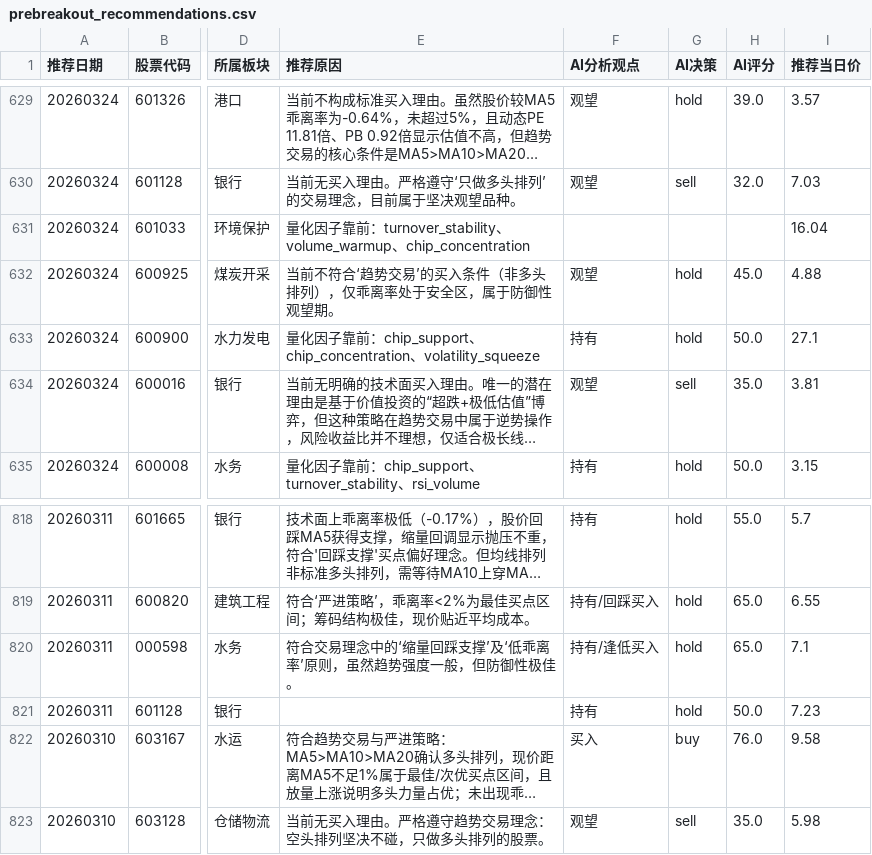
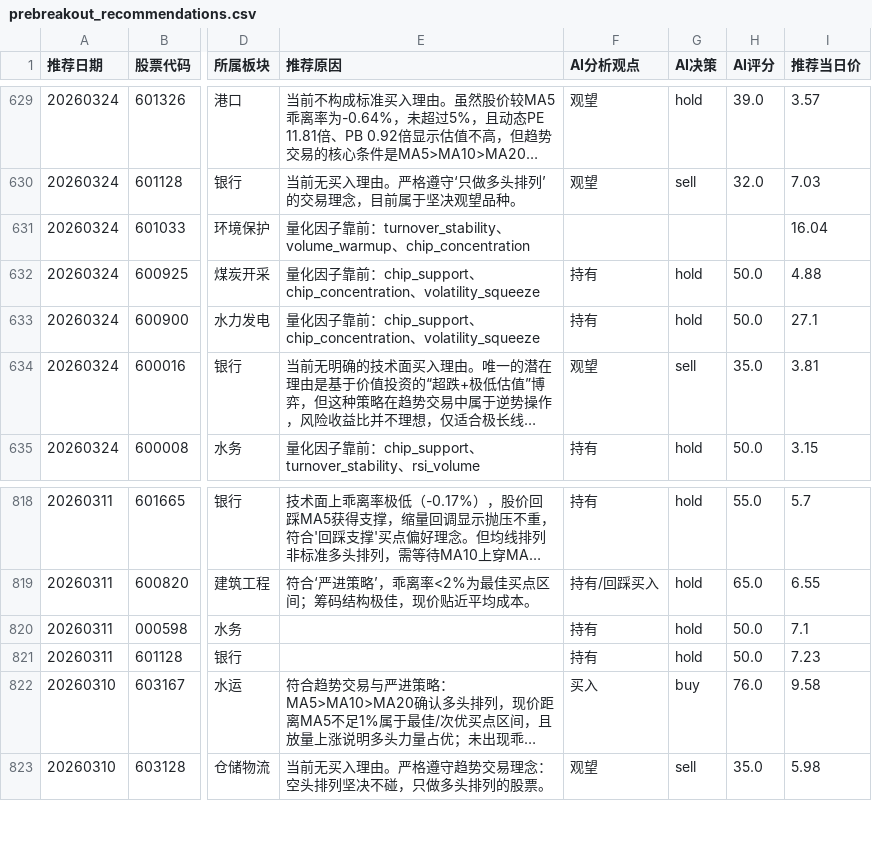
Before and after one commit to fisher-admin/stock-report, a CSV file: data/recommendation_analytics/prebreakout_recommendations.csv, drawn as a sheet; only a part is shown, gaps mark what is left out; long unchanged cells end in …; the diff covers the shown part only; the diff names each change by its address in the sheet, - before the commit and + after, or states it on an @@ line.

```diff
--- a/data/recommendation_analytics/prebreakout_recommendations.csv
+++ b/data/recommendation_analytics/prebreakout_recommendations.csv
-E632 (推荐原因): 当前不符合‘趋势交易’的买入条件（非多头排列），仅乖离率处于安全区，属于防御性观望期。
+E632 (推荐原因): 量化因子靠前：chip_support、chip_concentration、volatility_squeeze
-F632 (AI分析观点): 观望
+F632 (AI分析观点): 持有
-H632 (AI评分): 45.0
+H632 (AI评分): 50.0
-E820 (推荐原因): 符合交易理念中的‘缩量回踩支撑’及‘低乖离率’原则，虽然趋势强度一般，但防御性极佳。
+E820 (推荐原因): (empty)
-F820 (AI分析观点): 持有/逢低买入
+F820 (AI分析观点): 持有
-H820 (AI评分): 65.0
+H820 (AI评分): 50.0
```
Also changed, not shown: 83 edited cells elsewhere in this file, 6 other files.
